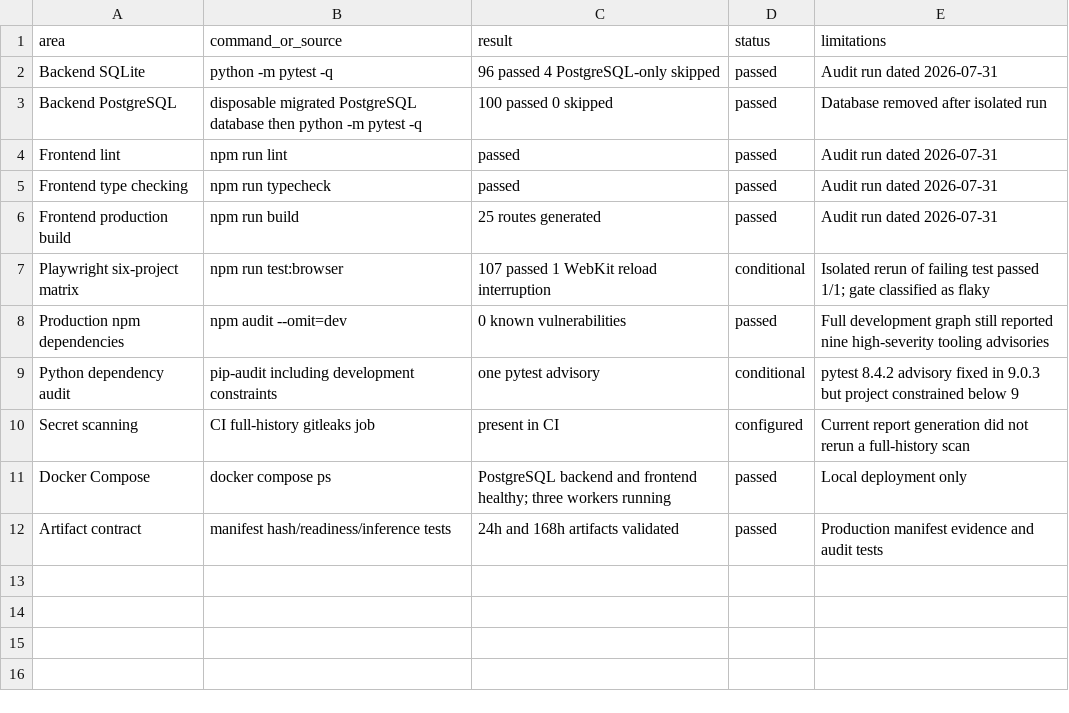
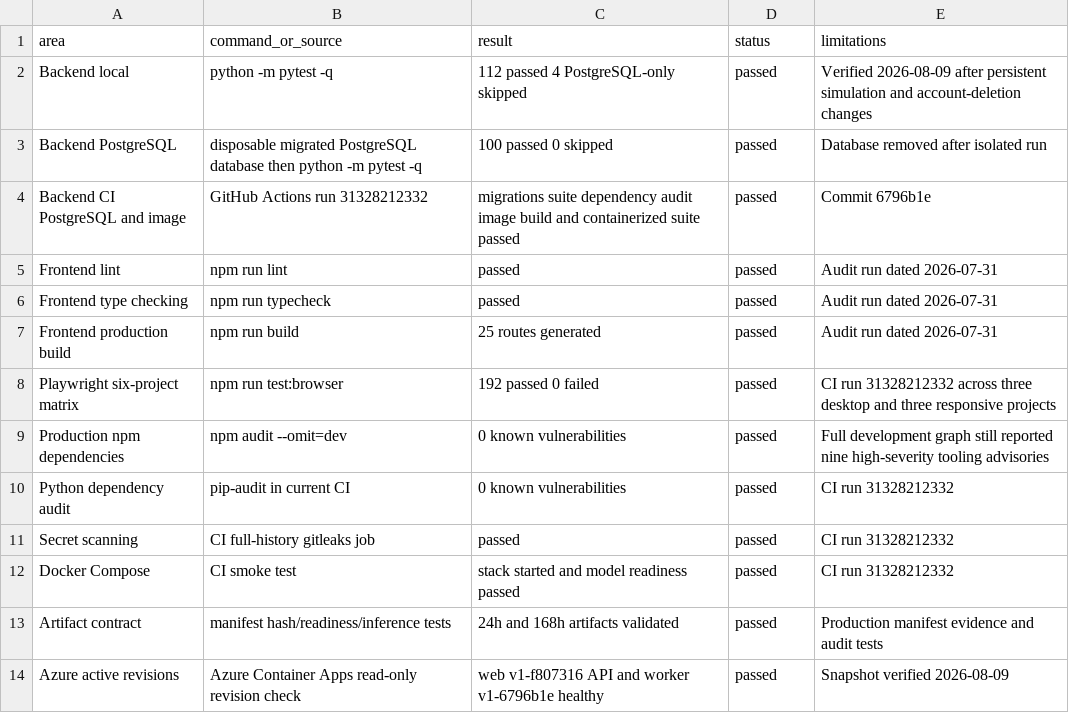
Before and after one commit to BR1WA/energy-forecast-platform, a CSV file: report/evidence/test_evidence_summary.csv, drawn as a sheet.

```diff
--- a/report/evidence/test_evidence_summary.csv
+++ b/report/evidence/test_evidence_summary.csv
@@ -1,4 +1,5 @@
 area,command_or_source,result,status,limitations
-Backend SQLite,python -m pytest -q,96 passed 4 PostgreSQL-only skipped,passed,Audit run dated 2026-07-31
+Backend local,python -m pytest -q,112 passed 4 PostgreSQL-only skipped,passed,Verified 2026-08-09 after persistent simulation and account-deletion changes
 Backend PostgreSQL,disposable migrated PostgreSQL database then python -m pytest -q,100 passed 0 skipped,passed,Database removed after isolated run
+Backend CI PostgreSQL and image,GitHub Actions run 31328212332,migrations suite dependency audit image build and containerized suite passed,passed,Commit 6796b1e
 Frontend lint,npm run lint,passed,passed,Audit run dated 2026-07-31
@@ -6,7 +7,8 @@ Frontend type checking,npm run typecheck,passed,passed,Audit run dated 2026-07-3
 Frontend production build,npm run build,25 routes generated,passed,Audit run dated 2026-07-31
-Playwright six-project matrix,npm run test:browser,107 passed 1 WebKit reload interruption,conditional,Isolated rerun of failing test passed 1/1; gate classified as flaky
+Playwright six-project matrix,npm run test:browser,192 passed 0 failed,passed,CI run 31328212332 across three desktop and three responsive projects
 Production npm dependencies,npm audit --omit=dev,0 known vulnerabilities,passed,Full development graph still reported nine high-severity tooling advisories
-Python dependency audit,pip-audit including development constraints,one pytest advisory,conditional,pytest 8.4.2 advisory fixed in 9.0.3 but project constrained below 9
-Secret scanning,CI full-history gitleaks job,present in CI,configured,Current report generation did not rerun a full-history scan
-Docker Compose,docker compose ps,PostgreSQL backend and frontend healthy; three workers running,passed,Local deployment only
+Python dependency audit,pip-audit in current CI,0 known vulnerabilities,passed,CI run 31328212332
+Secret scanning,CI full-history gitleaks job,passed,passed,CI run 31328212332
+Docker Compose,CI smoke test,stack started and model readiness passed,passed,CI run 31328212332
 Artifact contract,manifest hash/readiness/inference tests,24h and 168h artifacts validated,passed,Production manifest evidence and audit tests
+Azure active revisions,Azure Container Apps read-only revision check,web v1-f807316 API and worker v1-6796b1e healthy,passed,Snapshot verified 2026-08-09
```
Also changed, not shown: report/evidence/commit_timeline.csv, report/evidence/requirements_traceability.csv, 2 other files.
